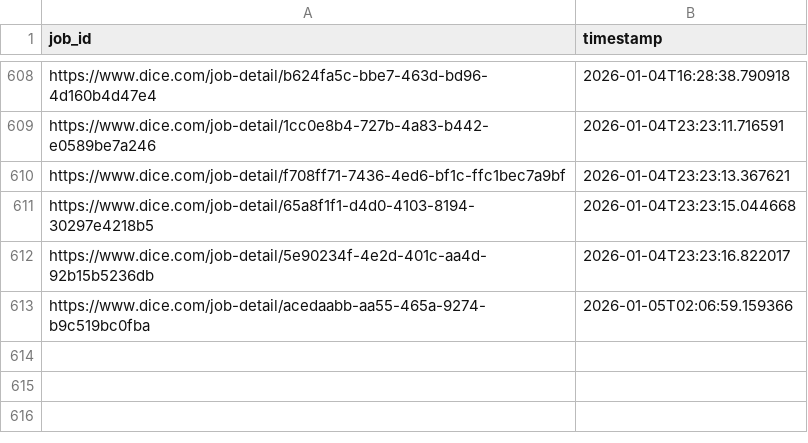
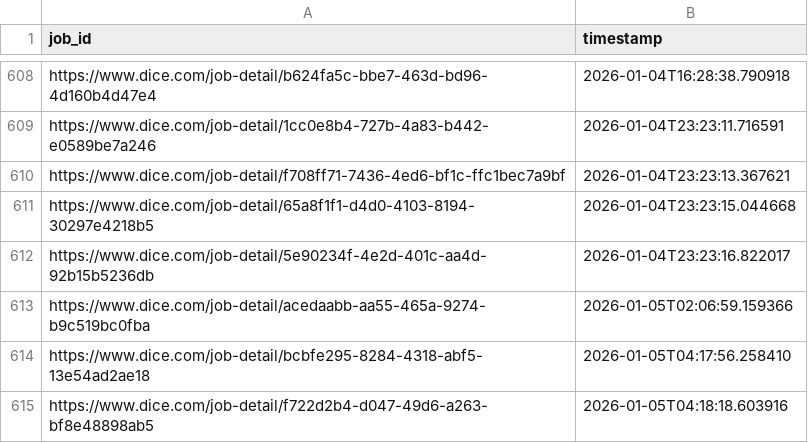
Before and after one commit to syedhussaini1995/dice-job-alerts, a CSV file: sent_jobs.csv, drawn as a sheet; only a part is shown, gaps mark what is left out; the diff names each change by its address in the sheet, - before the commit and + after, or states it on an @@ line.

```diff
--- a/sent_jobs.csv
+++ b/sent_jobs.csv
+row 614: https://www.dice.com/job-detail/bcbfe295-8284-4318-abf5-13e54ad2ae18 | 2026-01-05T04:17:56.258410
+row 615: https://www.dice.com/job-detail/f722d2b4-d047-49d6-a263-bf8e48898ab5 | 2026-01-05T04:18:18.603916
```
